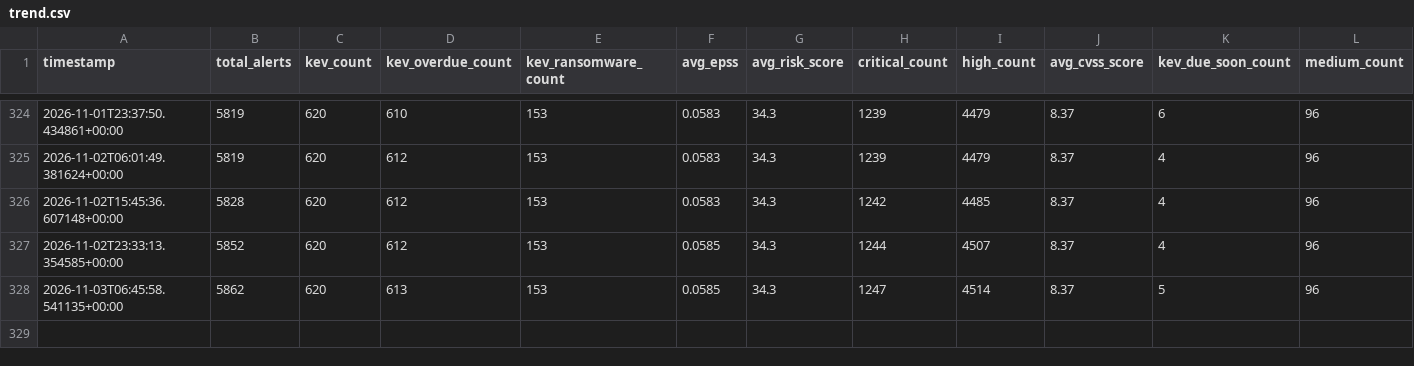
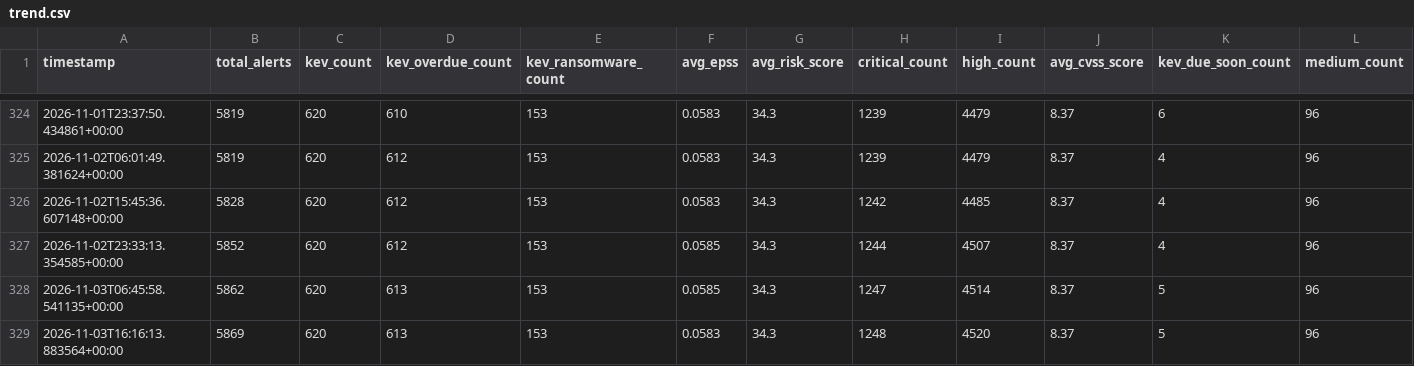
Before and after one commit to astruzocyber/CVE, a CSV file: docs/data/history/trend.csv, drawn as a sheet; only a part is shown, gaps mark what is left out; rows hold the shown columns only; the diff names each change by its address in the sheet, - before the commit and + after, or states it on an @@ line.

```diff
--- a/docs/data/history/trend.csv
+++ b/docs/data/history/trend.csv
+row 329: 2026-11-03T16:16:13.883564+00:00 | 5869 | 620 | 613 | 153 | 0.0583 | 34.3 | 1248 | 4520 | 8.37 | 5 | 96
```
Also changed, not shown: 8 other files.
